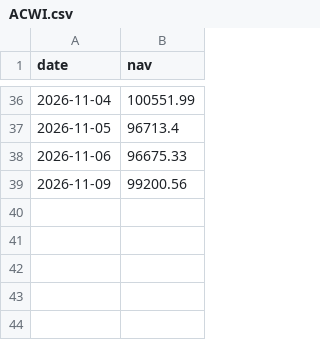
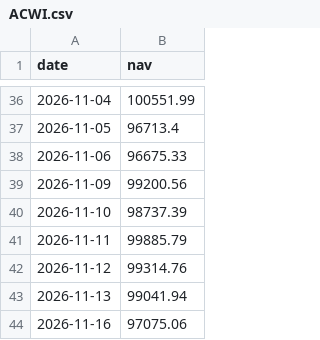
Before and after one commit to TylerD1917/SmartMoneyLab, a CSV file: scripts/arena/state/nav/ACWI.csv, drawn as a sheet; only a part is shown, gaps mark what is left out.

```diff
--- a/scripts/arena/state/nav/ACWI.csv
+++ b/scripts/arena/state/nav/ACWI.csv
@@ -39 +39,6 @@ date,nav
 2026-11-09,99200.56
+2026-11-10,98737.39
+2026-11-11,99885.79
+2026-11-12,99314.76
+2026-11-13,99041.94
+2026-11-16,97075.06
```
Also changed, not shown: public/tools/arena/nav_daily.csv, scripts/arena/state/nav/SP500.csv, 27 other files.
